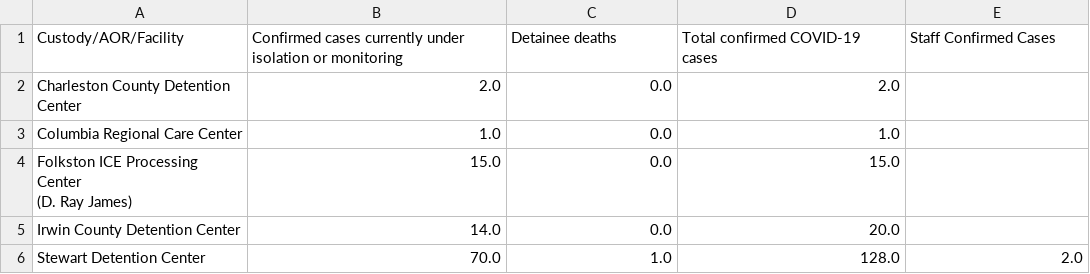
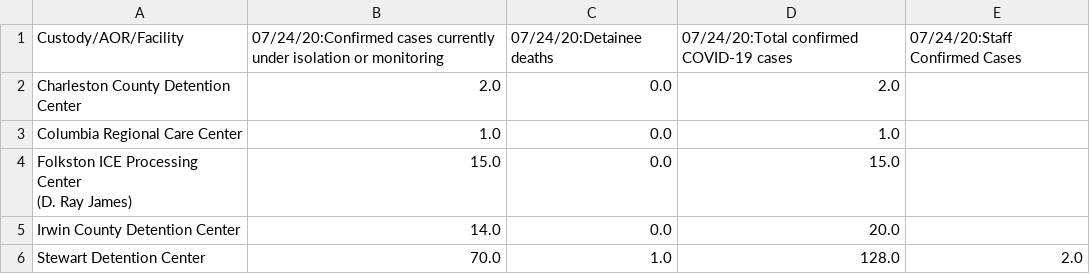
Before and after one commit to ivnagpal/ICE-COVID19, a CSV file: imm_df.csv, drawn as a sheet; only a part is shown.

```diff
--- a/imm_df.csv
+++ b/imm_df.csv
@@ -1,2 +1,2 @@
-Custody/AOR/Facility,Confirmed cases currently under isolation or monitoring,Detainee deaths,Total confirmed COVID-19 cases,Staff Confirmed Cases
+Custody/AOR/Facility,07/24/20:Confirmed cases currently under isolation or monitoring,07/24/20:Detainee deaths,07/24/20:Total confirmed COVID-19 cases,07/24/20:Staff Confirmed Cases
 Charleston County Detention Center,2.0,0.0,2.0,
```
Also changed, not shown: 1 other file.
